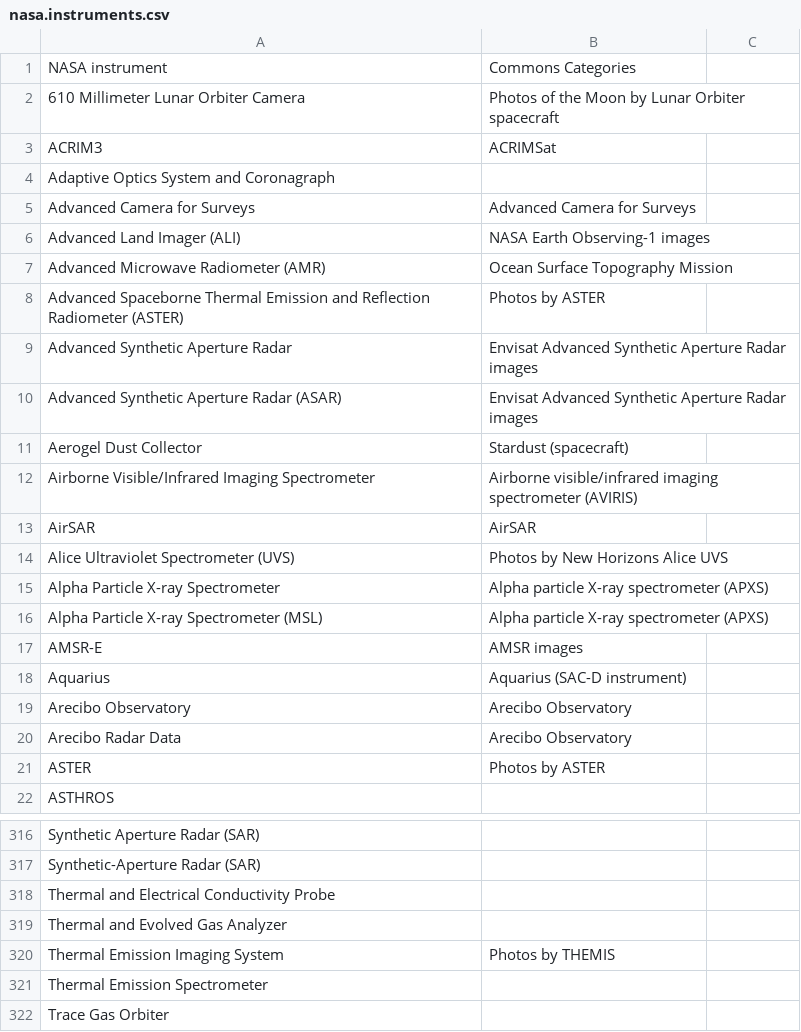
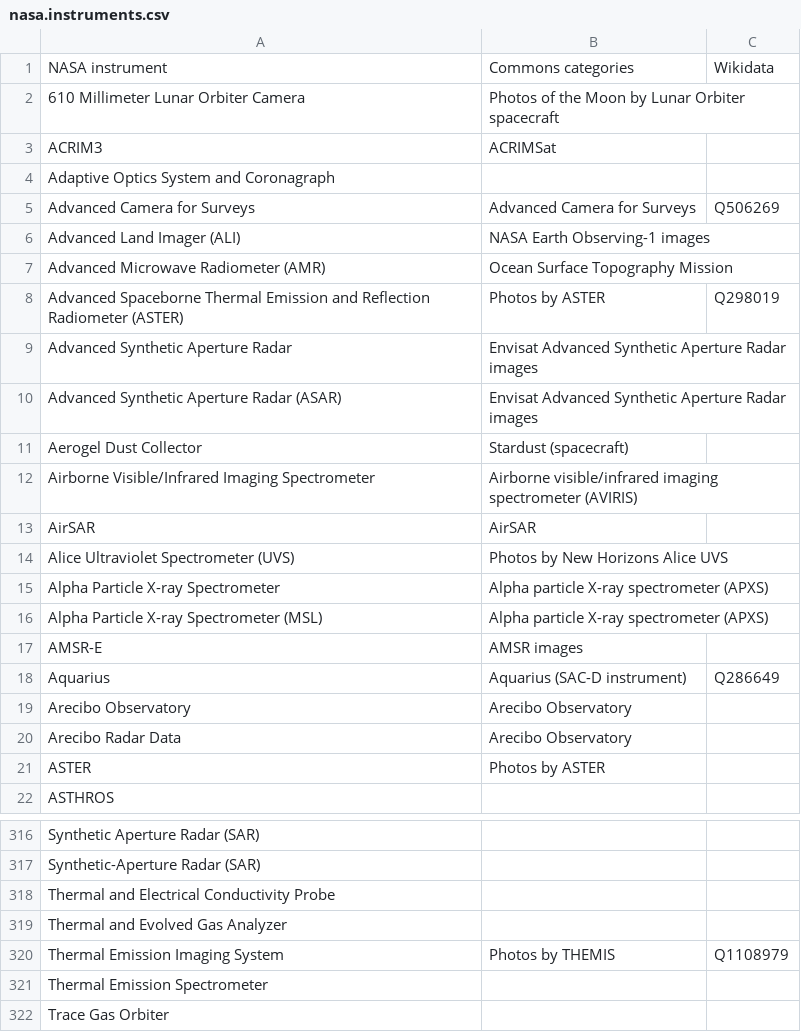
Before and after one commit to toolforge/tool-spacemedia, a CSV file: src/main/resources/mapping/nasa.instruments.csv, drawn as a sheet; only a part is shown, gaps mark what is left out; the diff names each change by its address in the sheet, - before the commit and + after, or states it on an @@ line.

```diff
--- a/src/main/resources/mapping/nasa.instruments.csv
+++ b/src/main/resources/mapping/nasa.instruments.csv
-B1: Commons Categories
+B1: Commons categories
-C1: (empty)
+C1: Wikidata
-C5: (empty)
+C5: Q506269
-C8: (empty)
+C8: Q298019
-C18: (empty)
+C18: Q286649
-C320: (empty)
+C320: Q1108979
```
Also changed, not shown: src/main/resources/mapping/esa.locations.csv, src/main/resources/mapping/esa.missions.csv, 8 other files.
